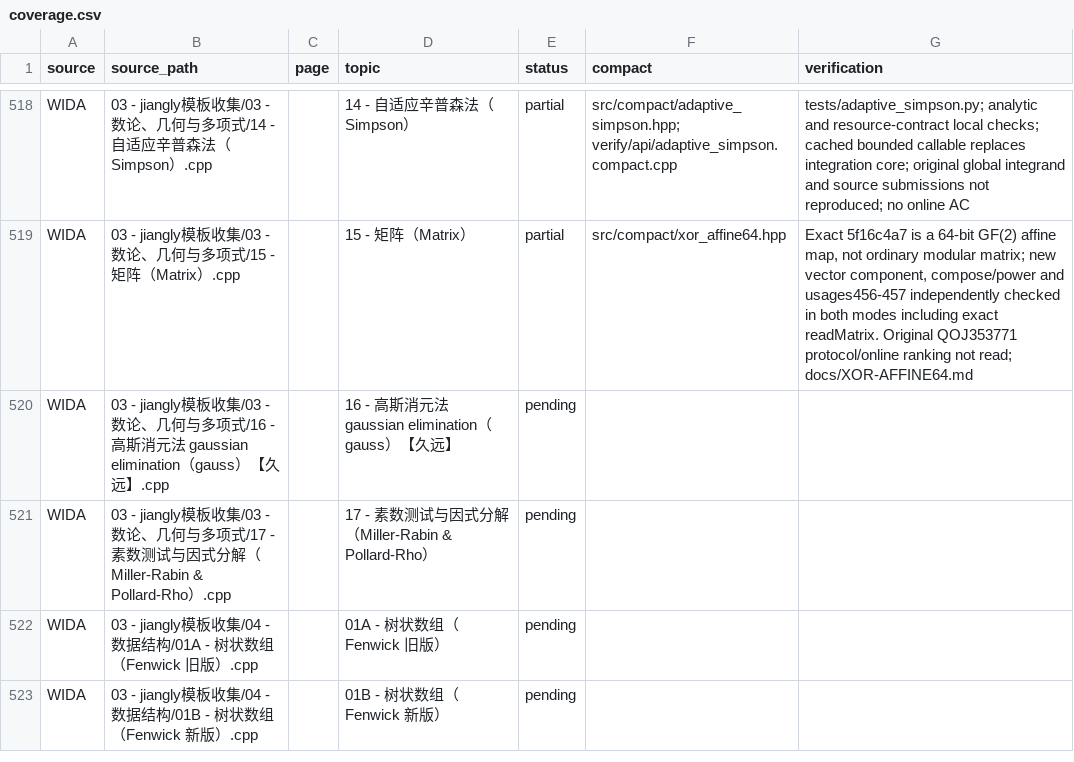
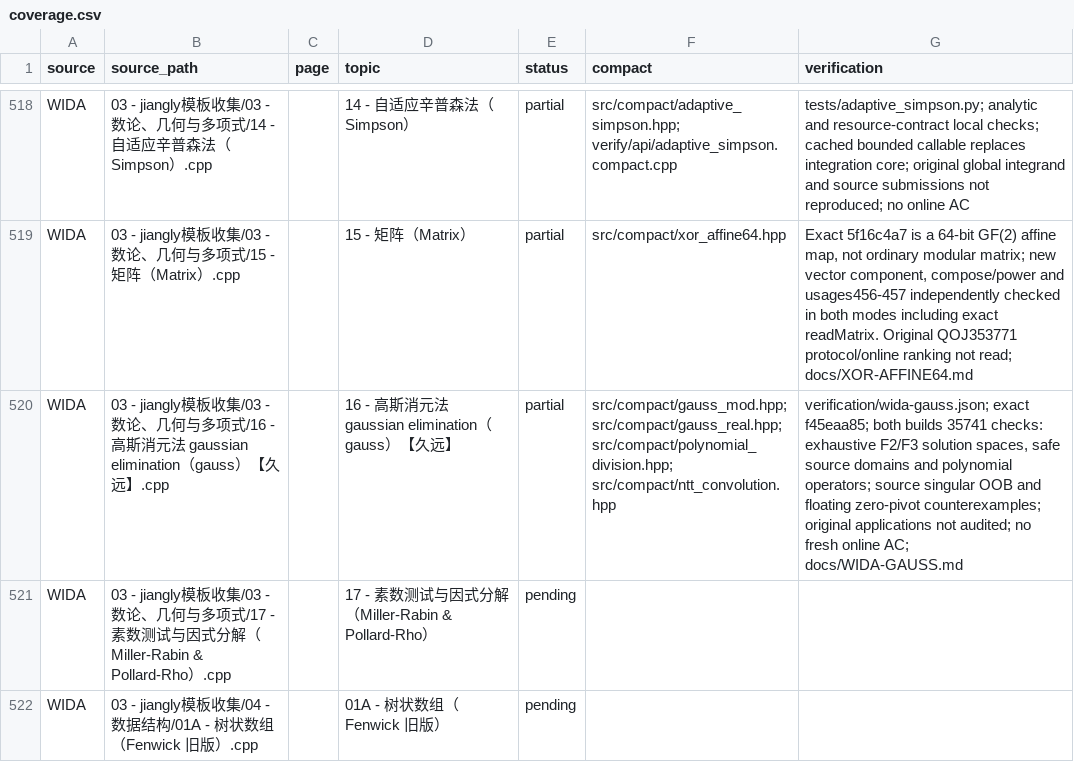
Before and after one commit to gsh20040816/CPCtemplate, a CSV file: docs/coverage.csv, drawn as a sheet; only a part is shown, gaps mark what is left out; the shorter side is filled out with more unchanged rows.

Commit message:
Audit WIDA Gaussian elimination contracts against independent solution sets

```diff
--- a/docs/coverage.csv
+++ b/docs/coverage.csv
@@ -519,3 +519,3 @@ WIDA,03 - jiangly模板收集/03 - 数论、几何与多项式/14 - 自适应辛
 WIDA,03 - jiangly模板收集/03 - 数论、几何与多项式/15 - 矩阵（Matrix）.cpp,,15 - 矩阵（Matrix）,partial,src/compact/xor_affine64.hpp,"Exact 5f16c4a7 is a 64-bit GF(2) affine map, not ordinary modular matrix; new vector component, compose/power and usages456-457 independently checked in both modes including exact readMatrix. Original QOJ353771 protocol/online ranking not read; docs/XOR-AFFINE64.md"
-WIDA,03 - jiangly模板收集/03 - 数论、几何与多项式/16 - 高斯消元法 gaussian elimination（gauss）【久远】.cpp,,16 - 高斯消元法 gaussian elimination（gauss）【久远】,pending,,
+WIDA,03 - jiangly模板收集/03 - 数论、几何与多项式/16 - 高斯消元法 gaussian elimination（gauss）【久远】.cpp,,16 - 高斯消元法 gaussian elimination（gauss）【久远】,partial,src/compact/gauss_mod.hpp; src/compact/gauss_real.hpp; src/compact/polynomial_division.hpp; src/compact/ntt_convolution.hpp,"verification/wida-gauss.json; exact f45eaa85; both builds 35741 checks: exhaustive F2/F3 solution spaces, safe source domains and polynomial operators; source singular OOB and floating zero-pivot counterexamples; original applications not audited; no fresh online AC; docs/WIDA-GAUSS.md"
 WIDA,03 - jiangly模板收集/03 - 数论、几何与多项式/17 - 素数测试与因式分解（Miller-Rabin & Pollard-Rho）.cpp,,17 - 素数测试与因式分解（Miller-Rabin & Pollard-Rho）,pending,,
```
Also changed, not shown: 7 other files.
